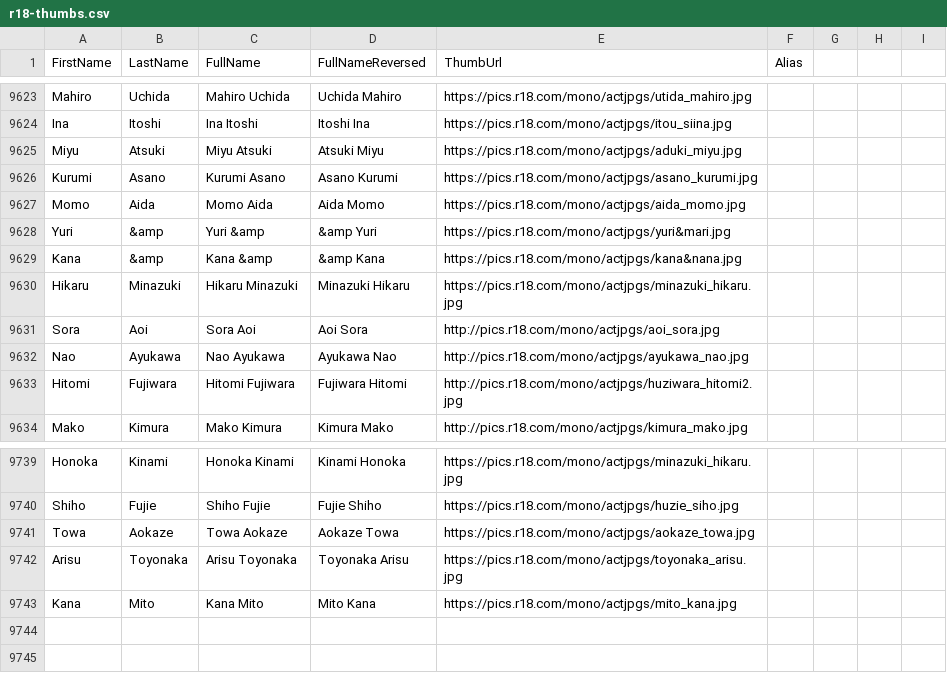
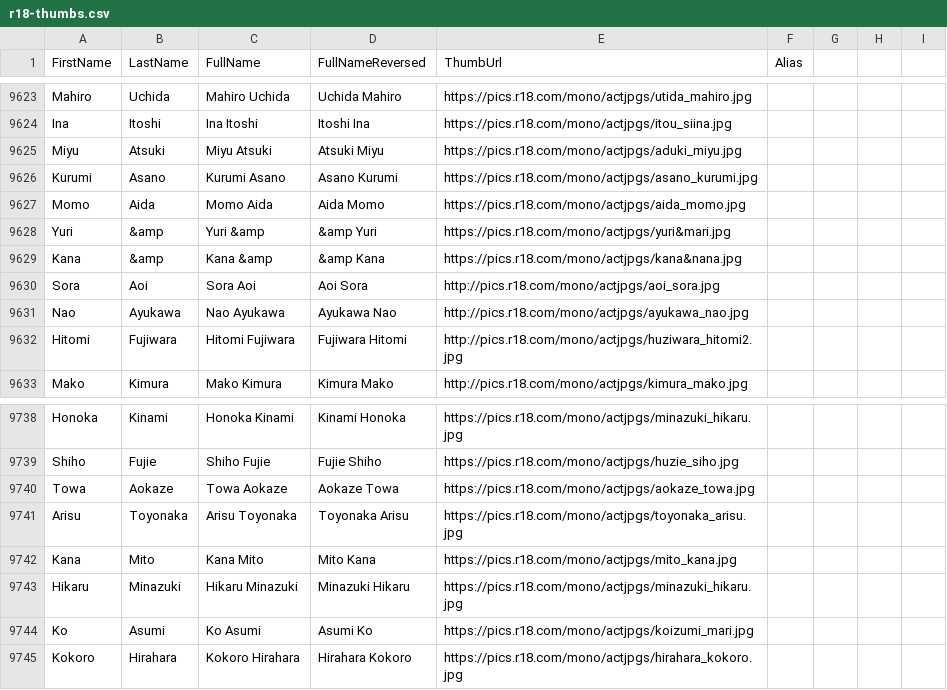
Before and after one commit to javinizer/Javinizer, a CSV file: src/Javinizer/r18-thumbs.csv, drawn as a sheet; only a part is shown, gaps mark what is left out.

Commit message:
Fix writing thumbs

```diff
--- a/src/Javinizer/r18-thumbs.csv
+++ b/src/Javinizer/r18-thumbs.csv
@@ -9632,3 +9632,2 @@ Yuri,&amp,Yuri &amp,&amp Yuri,https://pics.r18.com/mono/actjpgs/yuri&mari.jpg,,,
 Kana,&amp,Kana &amp,&amp Kana,https://pics.r18.com/mono/actjpgs/kana&nana.jpg,,,,
-Hikaru,Minazuki,Hikaru Minazuki,Minazuki Hikaru,https://pics.r18.com/mono/actjpgs/minazuki_hikaru.jpg,,,,
 Sora,Aoi,Sora Aoi,Aoi Sora,http://pics.r18.com/mono/actjpgs/aoi_sora.jpg,,,,
@@ -9746 +9745,4 @@ Arisu,Toyonaka,Arisu Toyonaka,Toyonaka Arisu,https://pics.r18.com/mono/actjpgs/t
 Kana,Mito,Kana Mito,Mito Kana,https://pics.r18.com/mono/actjpgs/mito_kana.jpg,,,,
+"Hikaru","Minazuki","Hikaru Minazuki","Minazuki Hikaru","https://pics.r18.com/mono/actjpgs/minazuki_hikaru.jpg",""
+"Ko","Asumi","Ko Asumi","Asumi Ko","https://pics.r18.com/mono/actjpgs/koizumi_mari.jpg",""
+"Kokoro","Hirahara","Kokoro Hirahara","Hirahara Kokoro","https://pics.r18.com/mono/actjpgs/hirahara_kokoro.jpg",""
```
Also changed, not shown: 5 other files.
